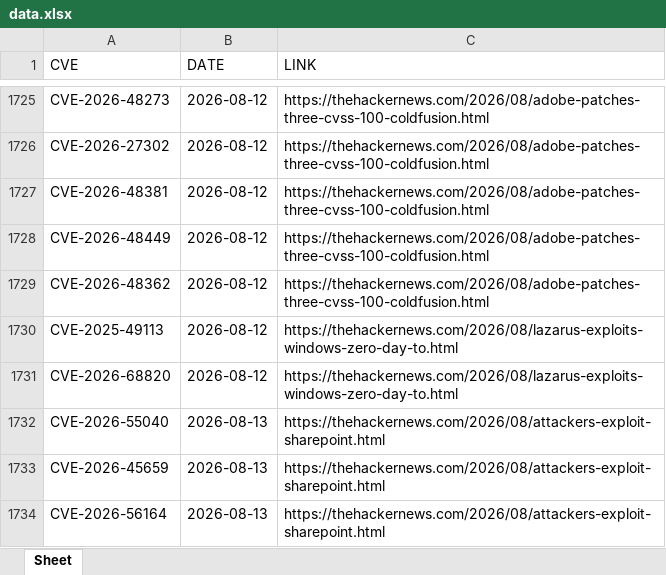
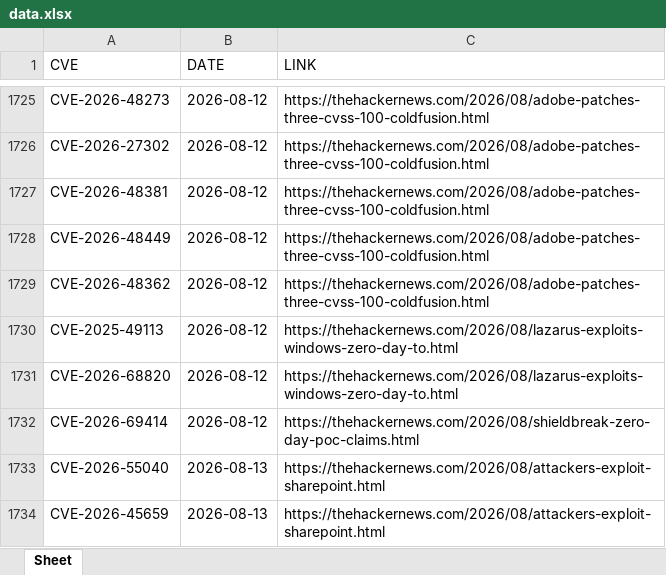
Before and after one commit to thanujbtech-lgtm/hackernews_cve, an Excel workbook: data.xlsx, sheet Sheet, drawn as a sheet; only a part is shown, gaps mark what is left out; the shorter side is filled out with more unchanged rows; values as stored, in another font and other column widths than the file's, no borders; the diff names each change by its address in the sheet, - before the commit and + after, or states it on an @@ line.

```diff
--- a/data.xlsx (sheet Sheet)
+++ b/data.xlsx (sheet Sheet)
+row 1732: CVE-2026-69414 | 2026-08-12 | https://thehackernews.com/2026/08/shieldbreak-zero-day-poc-claims.html
```
